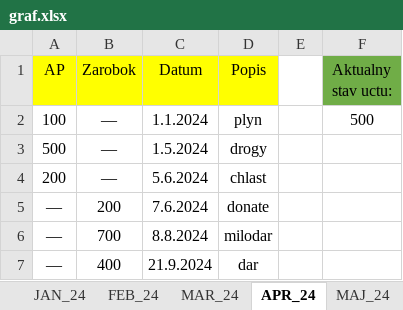
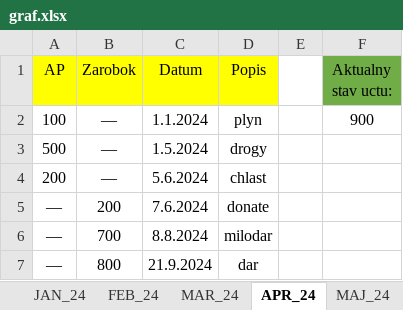
Before and after one commit to ScislakMatej/Apartment_building_app, an Excel workbook: pm_projekt/src/graf.xlsx, sheet APR_24, drawn as a sheet; values as stored, in another font and other column widths than the file's, no borders; the diff names each change by its address in the sheet, - before the commit and + after, or states it on an @@ line.

```diff
--- a/pm_projekt/src/graf.xlsx (sheet APR_24)
+++ b/pm_projekt/src/graf.xlsx (sheet APR_24)
-F2 (Aktualny stav uctu:): 500
+F2 (Aktualny stav uctu:): 900
-B7 (Zarobok): 400
+B7 (Zarobok): 800
```
Also changed, not shown: sheet JAN_25, sheet Sheet1, charts or pictures, 3 other files.
